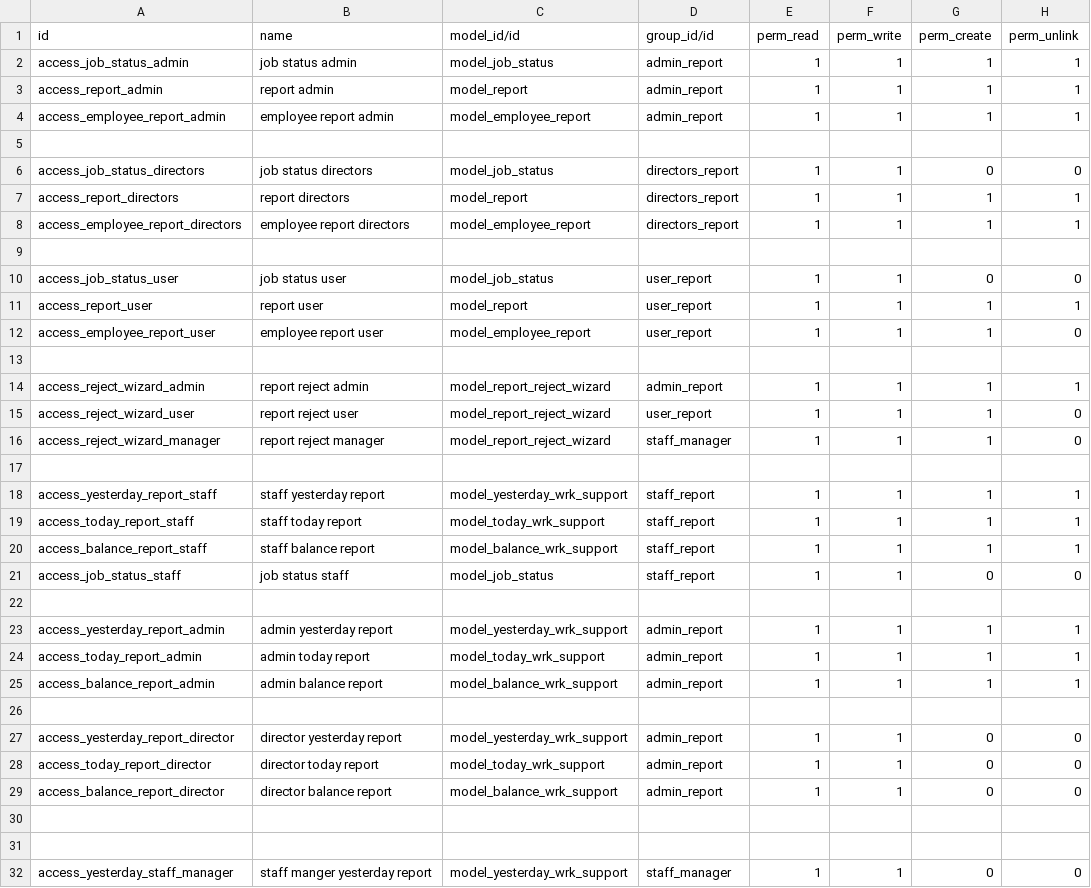
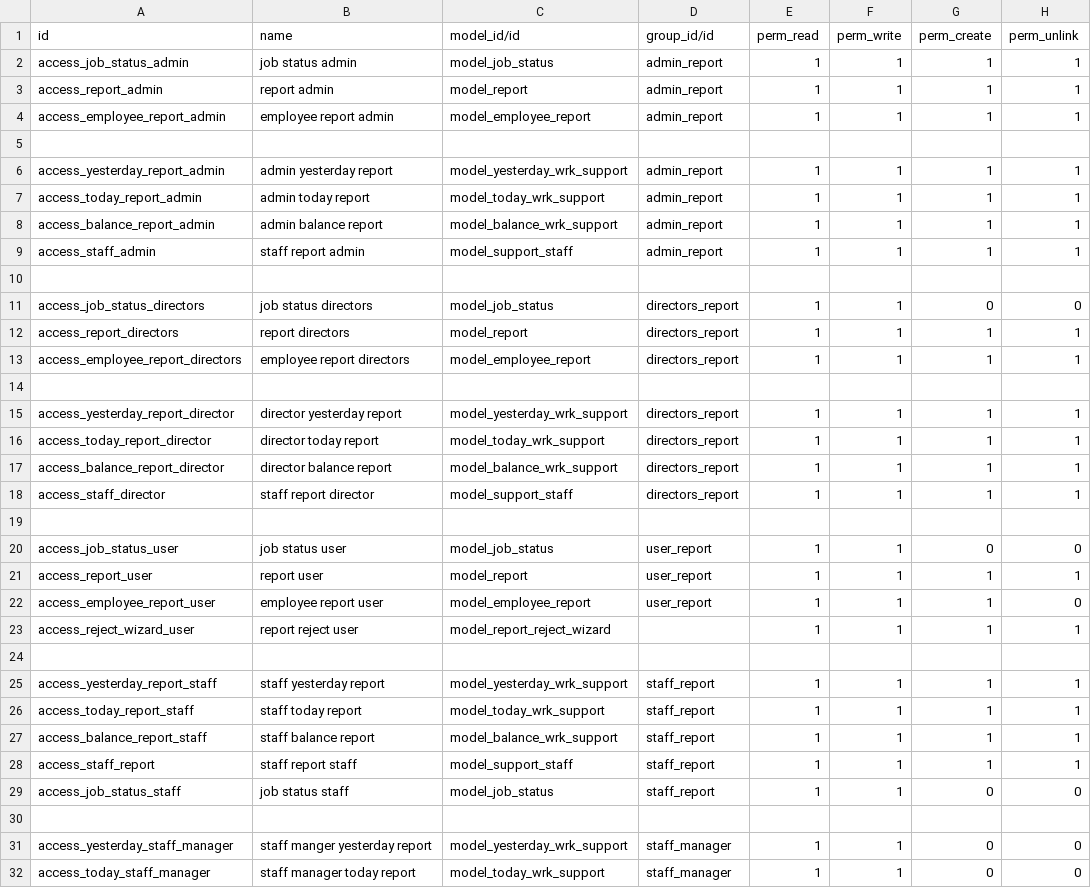
Before and after one commit to Tiju-s-Academy/daily_report, a CSV file: security/ir.model.access.csv, drawn as a sheet; only a part is shown; the shorter side is filled out with more unchanged rows; the diff covers the shown part only.

Commit message:
bug fixed when click the reject button.

```diff
--- a/security/ir.model.access.csv
+++ b/security/ir.model.access.csv
@@ -5,2 +5,7 @@ access_employee_report_admin,employee report admin,model_employee_report,admin_r
 
+access_yesterday_report_admin,admin yesterday report,model_yesterday_wrk_support,admin_report,1,1,1,1
+access_today_report_admin,admin today report,model_today_wrk_support,admin_report,1,1,1,1
+access_balance_report_admin,admin balance report,model_balance_wrk_support,admin_report,1,1,1,1
+access_staff_admin,staff report admin,model_support_staff,admin_report,1,1,1,1
+
 access_job_status_directors,job status directors,model_job_status,directors_report,1,1,0,0
@@ -9,2 +14,7 @@ access_employee_report_directors,employee report directors,model_employee_report
 
+access_yesterday_report_director,director yesterday report,model_yesterday_wrk_support,directors_report,1,1,1,1
+access_today_report_director,director today report,model_today_wrk_support,directors_report,1,1,1,1
+access_balance_report_director,director balance report,model_balance_wrk_support,directors_report,1,1,1,1
+access_staff_director,staff report director,model_support_staff,directors_report,1,1,1,1
+
 access_job_status_user,job status user,model_job_status,user_report,1,1,0,0
@@ -12,6 +22,3 @@ access_report_user,report user,model_report,user_report,1,1,1,1
 access_employee_report_user,employee report user,model_employee_report,user_report,1,1,1,0
-
-access_reject_wizard_admin,report reject admin,model_report_reject_wizard,admin_report,1,1,1,1
-access_reject_wizard_user,report reject user,model_report_reject_wizard,user_report,1,1,1,0
-access_reject_wizard_manager,report reject manager,model_report_reject_wizard,staff_manager,1,1,1,0
+access_reject_wizard_user,report reject user,model_report_reject_wizard,,1,1,1,1
 
@@ -20,12 +27,4 @@ access_today_report_staff,staff today report,model_today_wrk_support,staff_repor
 access_balance_report_staff,staff balance report,model_balance_wrk_support,staff_report,1,1,1,1
+access_staff_report,staff report staff,model_support_staff,staff_report,1,1,1,1
 access_job_status_staff,job status staff,model_job_status,staff_report,1,1,0,0
-
-access_yesterday_report_admin,admin yesterday report,model_yesterday_wrk_support,admin_report,1,1,1,1
-access_today_report_admin,admin today report,model_today_wrk_support,admin_report,1,1,1,1
-access_balance_report_admin,admin balance report,model_balance_wrk_support,admin_report,1,1,1,1
-
-access_yesterday_report_director,director yesterday report,model_yesterday_wrk_support,admin_report,1,1,0,0
-access_today_report_director,director today report,model_today_wrk_support,admin_report,1,1,0,0
-access_balance_report_director,director balance report,model_balance_wrk_support,admin_report,1,1,0,0
-
 
```
Also changed, not shown: 1 removed row elsewhere in this file, 7 other files.
